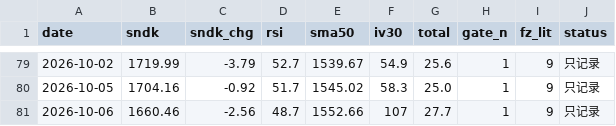
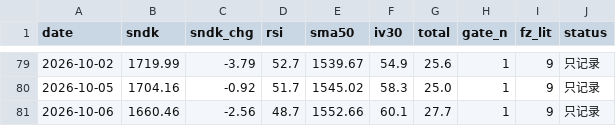
Before and after one commit to nelpower/sandisk-scorecard, a CSV file: data_history.csv, drawn as a sheet; only a part is shown, gaps mark what is left out.

```diff
--- a/data_history.csv
+++ b/data_history.csv
@@ -80,2 +80,2 @@ date,sndk,sndk_chg,rsi,sma50,iv30,total,gate_n,fz_lit,status
 2026-10-05,1704.16,-0.92,51.7,1545.02,58.3,25.0,1,9,只记录
-2026-10-06,1660.46,-2.56,48.7,1552.66,107,27.7,1,9,只记录
+2026-10-06,1660.46,-2.56,48.7,1552.66,60.1,27.7,1,9,只记录
```
Also changed, not shown: 2 other files.
